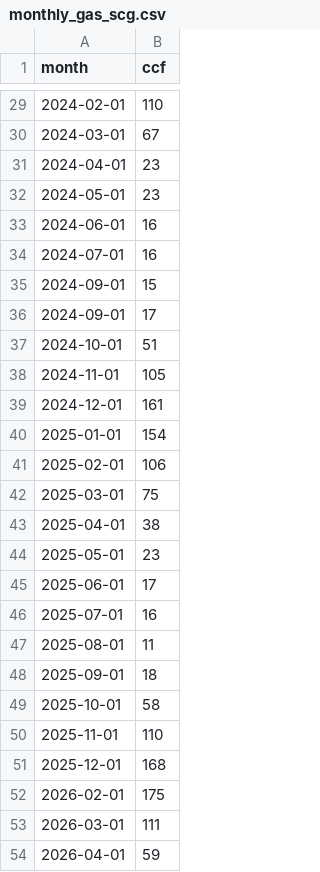
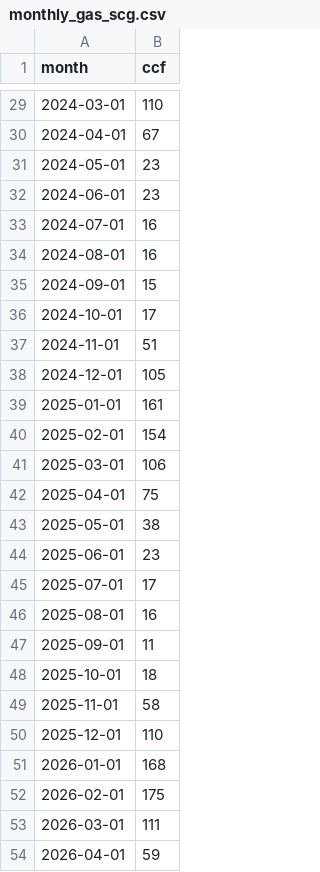
Before and after one commit to wkcollis1-eng/Residential-HVAC-Performance-Baseline-, a CSV file: data/monthly_gas_scg.csv, drawn as a sheet; only a part is shown, gaps mark what is left out; the diff covers the shown part only.

```diff
--- a/data/monthly_gas_scg.csv
+++ b/data/monthly_gas_scg.csv
@@ -29,24 +29,24 @@ month,ccf
-2024-02-01,110
-2024-03-01,67
-2024-04-01,23
+2024-03-01,110
+2024-04-01,67
 2024-05-01,23
-2024-06-01,16
+2024-06-01,23
 2024-07-01,16
+2024-08-01,16
 2024-09-01,15
-2024-09-01,17
-2024-10-01,51
-2024-11-01,105
-2024-12-01,161
-2025-01-01,154
-2025-02-01,106
-2025-03-01,75
-2025-04-01,38
-2025-05-01,23
-2025-06-01,17
-2025-07-01,16
-2025-08-01,11
-2025-09-01,18
-2025-10-01,58
-2025-11-01,110
-2025-12-01,168
+2024-10-01,17
+2024-11-01,51
+2024-12-01,105
+2025-01-01,161
+2025-02-01,154
+2025-03-01,106
+2025-04-01,75
+2025-05-01,38
+2025-06-01,23
+2025-07-01,17
+2025-08-01,16
+2025-09-01,11
+2025-10-01,18
+2025-11-01,58
+2025-12-01,110
+2026-01-01,168
 "2026-02-01","175"
```
Also changed, not shown: 24 edited cells elsewhere in this file, data/monthly_electricity_eversource.csv, 3 other files.
